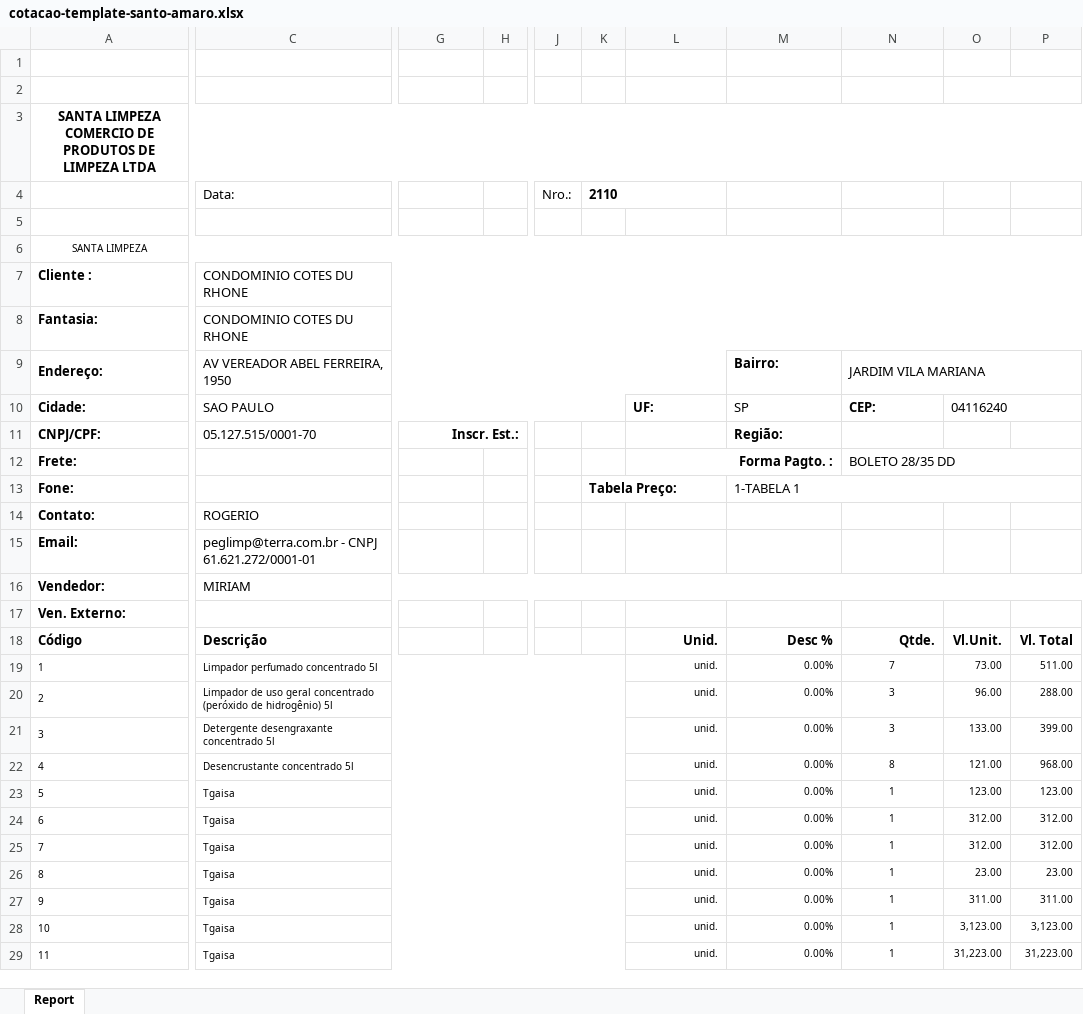
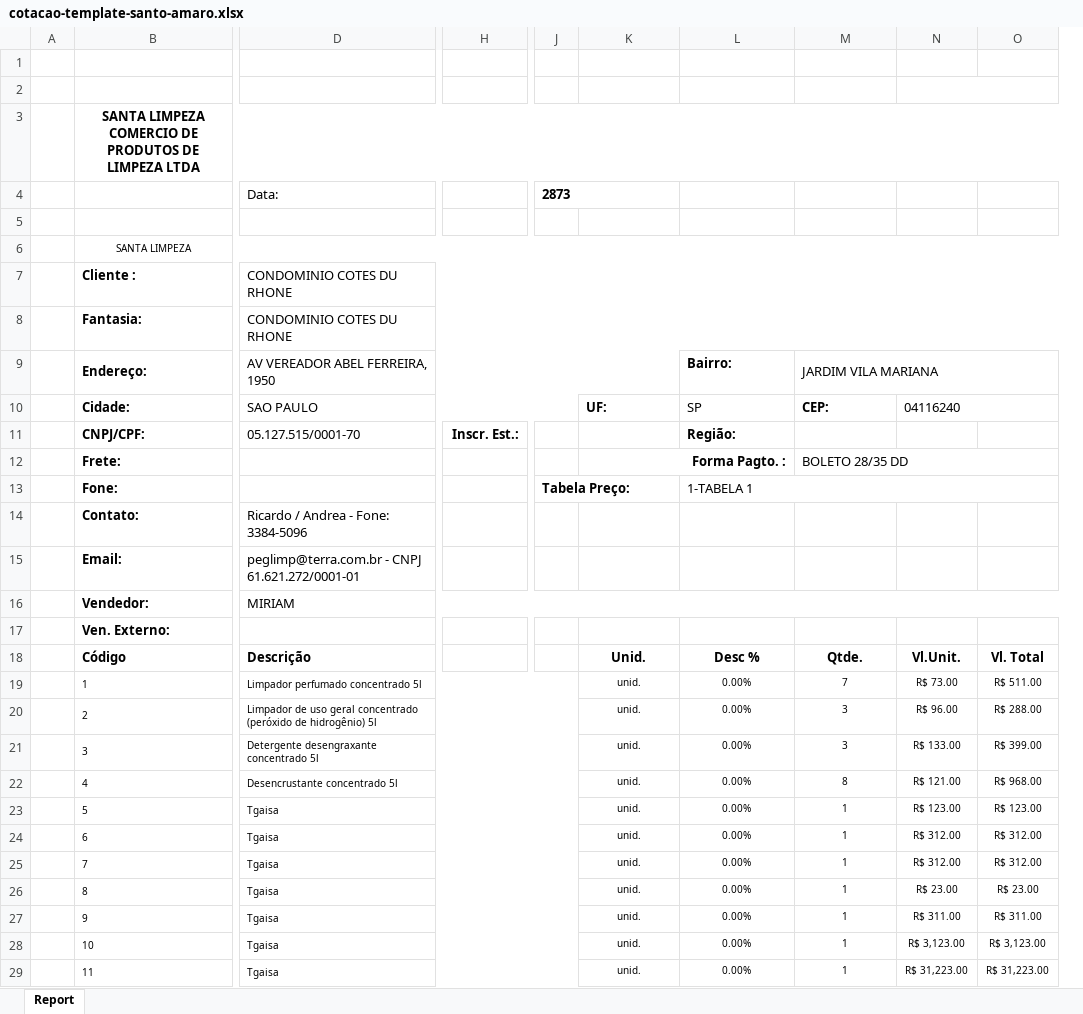
Before and after one commit to Gabriel-asAlonso/orcamentos-web-Santo-Amaro-Limpeza, an Excel workbook: public/assets/templates/cotacao-template-santo-amaro.xlsx, sheet Report, drawn as a sheet; only a part is shown, gaps mark what is left out; values as stored, in another font and other column widths than the file's, no borders; charts and pictures not drawn; removed rows and columns are numbered as before the commit, all else as after; the diff covers the shown part only; the diff names each change by its address in the sheet, - before the commit and + after, or states it on an @@ line.

Commit message:
fix(santo-amaro): remap cell positions to new Santa Limpeza template
The new template moved most fields by one column. Remap all cell positions:

Header & customer:
- Data: D4 -> E4 (D4 is now the label)
- Quote number: K4 -> J4
- Customer fields: C7-C16 -> D7-D16 (Cliente, Fantasia, Endereço, etc)
- Bairro: N9 -> M9
- UF: M10 -> L10
- CEP: O10 -> N10
- Forma Pagto: N12 -> M12
- Observações (entrega): C60 -> D61

Product columns (shifted):
- Código: A -> B
- Descrição: C -> D
- Unidade: L -> K
- Desc%: M -> L
- Qtde: N -> M
- Vl.Unit: O -> N
- Vl.Total: P -> O

Totalization rows (shifted to column N, odd rows now):
- Total Produtos: O43 -> N43
- Qtde Itens: O44 -> N45
- IPI/Desc/Acresc/etc: O46,48,50,52,54,56 -> N47,49,51,53,55,57
- Total final: O58 -> N59

Also updated constants:
- ULTIMA_LINHA_TEMPLATE: 41 -> 39 (21 product rows now)
- ULTIMA_LINHA_CONTEUDO: 60 -> 61 (Observações row)

```diff
--- a/public/assets/templates/cotacao-template-santo-amaro.xlsx (sheet Report)
+++ b/public/assets/templates/cotacao-template-santo-amaro.xlsx (sheet Report)
+column A, empty
-column H, empty
-column J, row 4: Nro.:
-column O, rows 10-29: 04116240 |  |  |  |  |  |  |  | Vl.Unit. | 73.00 | 96.00 | 133.00 | 121.00 | 123.00 | 312.00 | 312.00 | 23.00 | 311.00 | 3,123.00 | 31,223.00
-column P, rows 18-29: Vl. Total | 511.00 | 288.00 | 399.00 | 968.00 | 123.00 | 312.00 | 312.00 | 23.00 | 311.00 | 3,123.00 | 31,223.00
+column N, rows 10-29: 04116240 |  |  |  |  |  |  |  | Vl.Unit. | R$ 73.00 | R$ 96.00 | R$ 133.00 | R$ 121.00 | R$ 123.00 | R$ 312.00 | R$ 312.00 | R$ 23.00 | R$ 311.00 | R$ 3,123.00 | R$ 31,223.00
+column O, rows 18-29: Vl. Total | R$ 511.00 | R$ 288.00 | R$ 399.00 | R$ 968.00 | R$ 123.00 | R$ 312.00 | R$ 312.00 | R$ 23.00 | R$ 311.00 | R$ 3,123.00 | R$ 31,223.00
-J4: 2110
+J4: 2873
-G11:H11 merged
-D14: ROGERIO
+D14: Ricardo / Andrea - Fone: 3384-5096
-K18:M18 alignment: right
+K18:M18 alignment: center
-K19:L29 alignment: right
+K19:L29 alignment: center
```
Also changed, not shown: 2 added rows, 1 removed row, 1 edited cell, cell formats and merged cells elsewhere in this sheet, charts or pictures, 1 other file.
